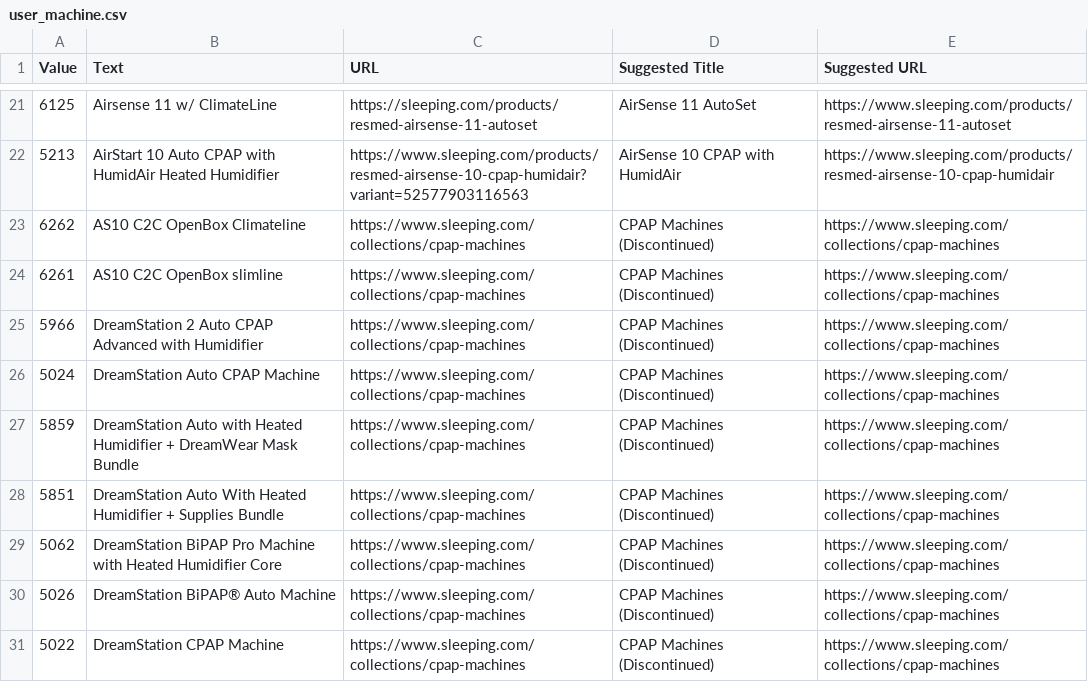
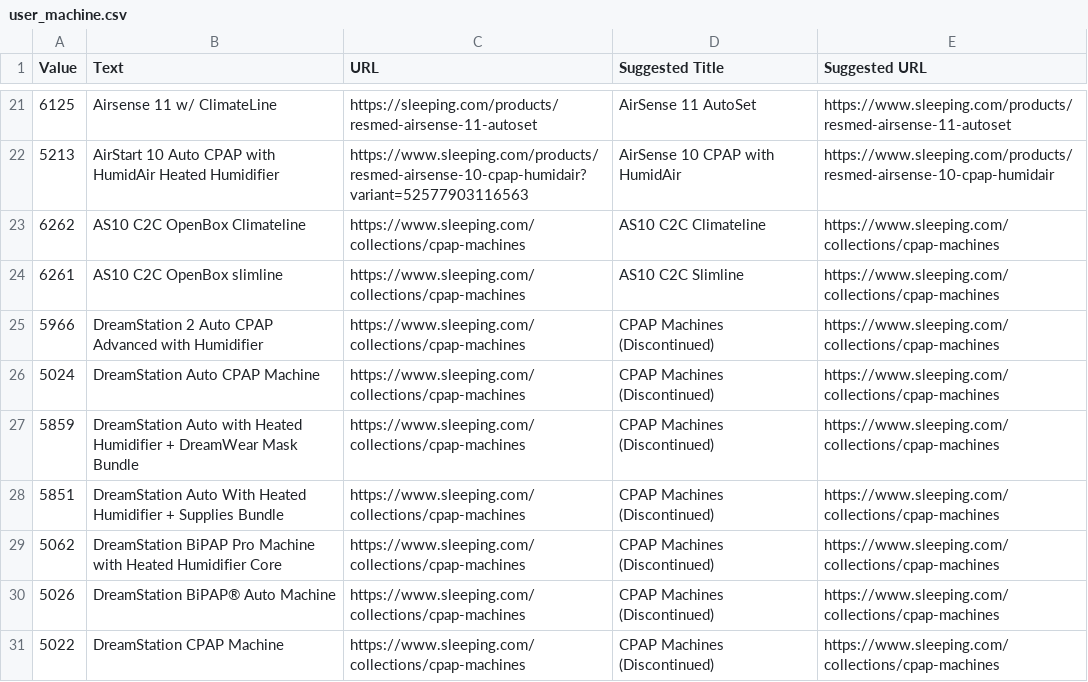
Before and after one commit to somnum-bene/discourse-product-profile-links-component, a CSV file: data/user_machine.csv, drawn as a sheet; only a part is shown, gaps mark what is left out.

```diff
--- a/data/user_machine.csv
+++ b/data/user_machine.csv
@@ -22,4 +22,4 @@
 "5213","AirStart 10 Auto CPAP with HumidAir Heated Humidifier","https://www.sleeping.com/products/resmed-airsense-10-cpap-humidair?variant=52577903116563","AirSense 10 CPAP with HumidAir","https://www.sleeping.com/products/resmed-airsense-10-cpap-humidair"
-"6262","AS10 C2C OpenBox Climateline","https://www.sleeping.com/collections/cpap-machines","CPAP Machines (Discontinued)","https://www.sleeping.com/collections/cpap-machines"
-"6261","AS10 C2C OpenBox slimline","https://www.sleeping.com/collections/cpap-machines","CPAP Machines (Discontinued)","https://www.sleeping.com/collections/cpap-machines"
+"6262","AS10 C2C OpenBox Climateline","https://www.sleeping.com/collections/cpap-machines","AS10 C2C Climateline","https://www.sleeping.com/collections/cpap-machines"
+"6261","AS10 C2C OpenBox slimline","https://www.sleeping.com/collections/cpap-machines","AS10 C2C Slimline","https://www.sleeping.com/collections/cpap-machines"
 "5966","DreamStation 2 Auto CPAP Advanced with Humidifier","https://www.sleeping.com/collections/cpap-machines","CPAP Machines (Discontinued)","https://www.sleeping.com/collections/cpap-machines"
```
Also changed, not shown: data/collection-assignment.csv.
